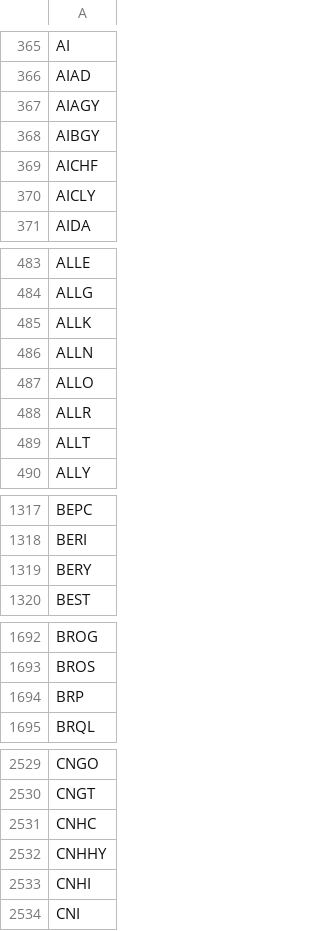
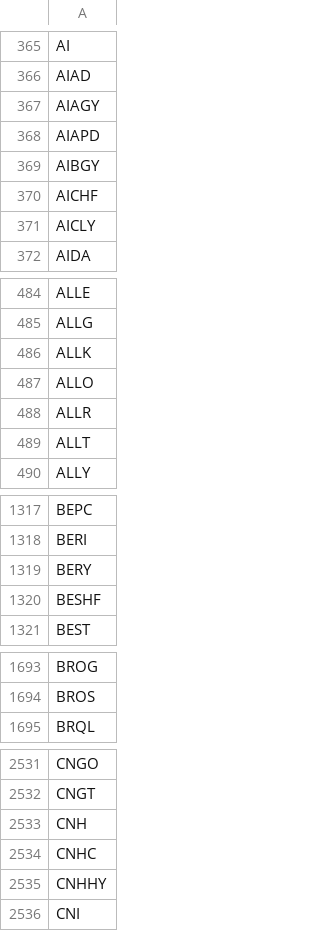
Before and after one commit to melder/symbols_options_csvs, a CSV file: symbols.csv, drawn as a sheet; only a part is shown, gaps mark what is left out; removed rows and columns are numbered as before the commit, all else as after; the diff covers the shown part only; the diff names each change by its address in the sheet, - before the commit and + after, or states it on an @@ line.

```diff
--- a/symbols.csv
+++ b/symbols.csv
+row 368: AIAPD
-row 486: ALLN
+row 1320: BESHF
-row 1694: BRP
+row 2533: CNH
-row 2533: CNHI
```
Also changed, not shown: 4 added rows, 8 removed rows and 4 edited cells elsewhere in this file, monthlies.csv, options.csv.
